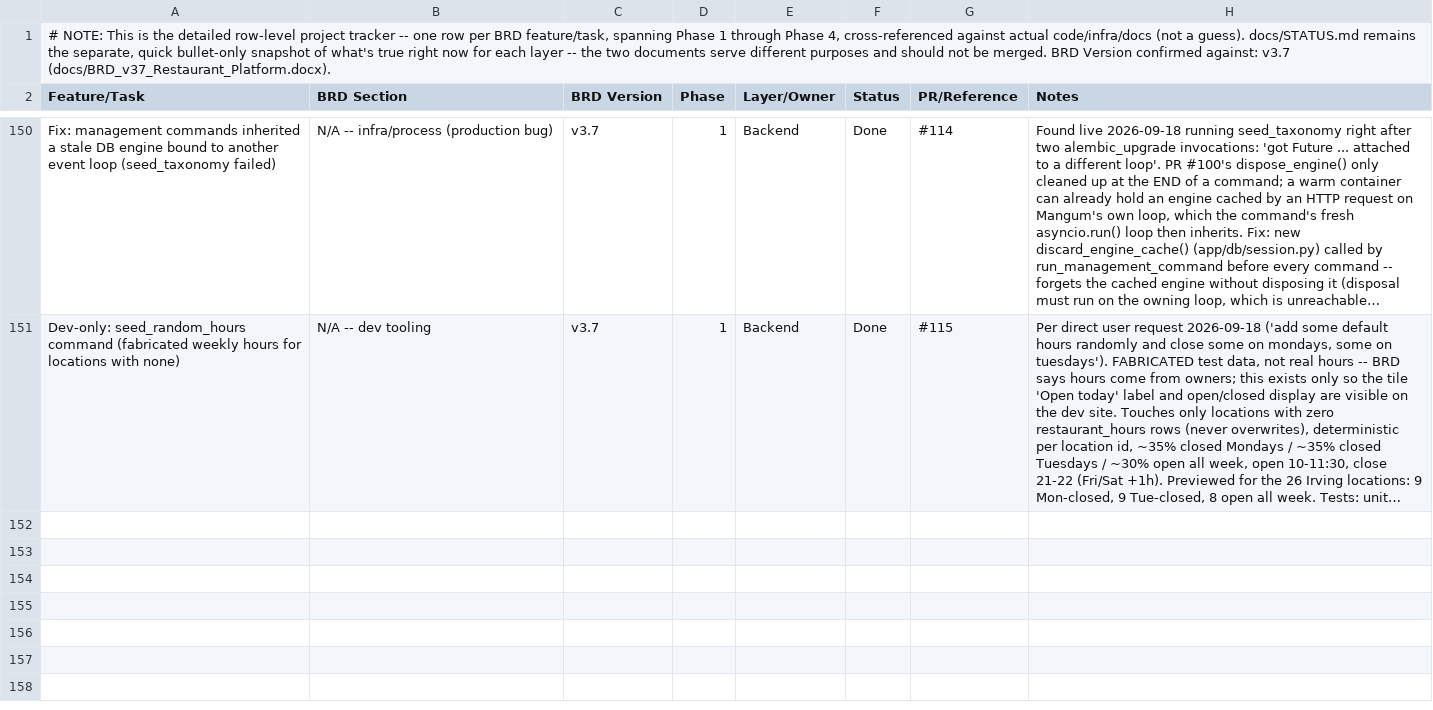
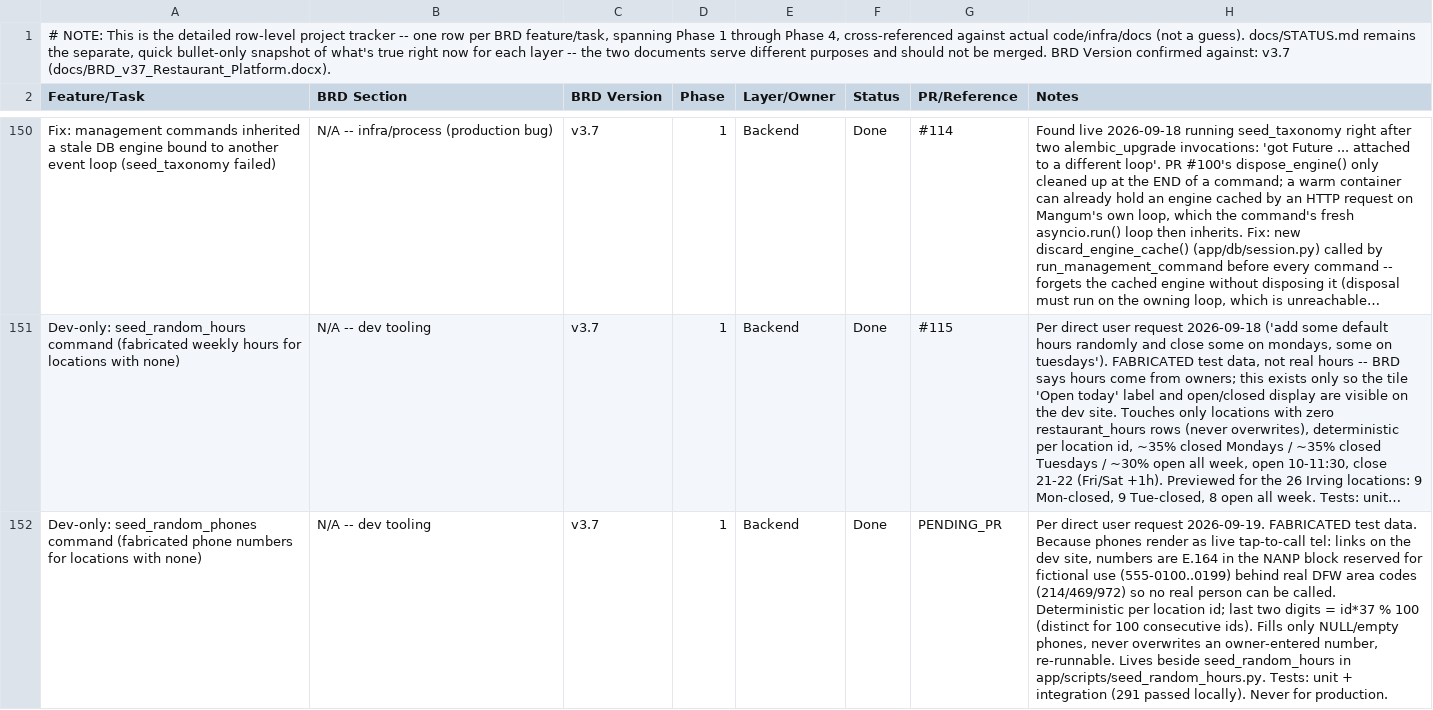
Before and after one commit to sr0626/swarasa, a CSV file: docs/PROJECT_PLAN.csv, drawn as a sheet; only a part is shown, gaps mark what is left out; long unchanged cells end in …; the diff names each change by its address in the sheet, - before the commit and + after, or states it on an @@ line.

```diff
--- a/docs/PROJECT_PLAN.csv
+++ b/docs/PROJECT_PLAN.csv
+row 152: Dev-only: seed_random_phones command (fabricated phone numbers for locations with none) | N/A -- dev tooling | v3.7 | 1 | Backend | Done | PENDING_PR | Per direct user request 2026-09-19. FABRICATED test data. Because phones render as live tap-to-call tel: links on the dev site, numbers are E.164 in the NANP block reserved for fictional use (555-0100..0199) behind real DFW area codes (214/469/972) so no real person can be called. Deterministic per location id; last two digits = id*37 % 100 (distinct for 100 consecutive ids). Fills only NULL/empty phones, never overwrites an owner-entered number, re-runnable. Lives beside seed_random_hours in app/scripts/seed_random_hours.py. Tests: unit + integration (291 passed locally). Never for production.
```
Also changed, not shown: 4 other files.
